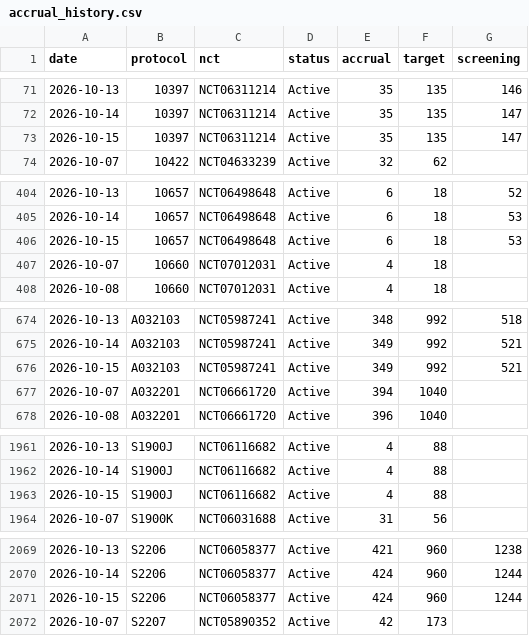
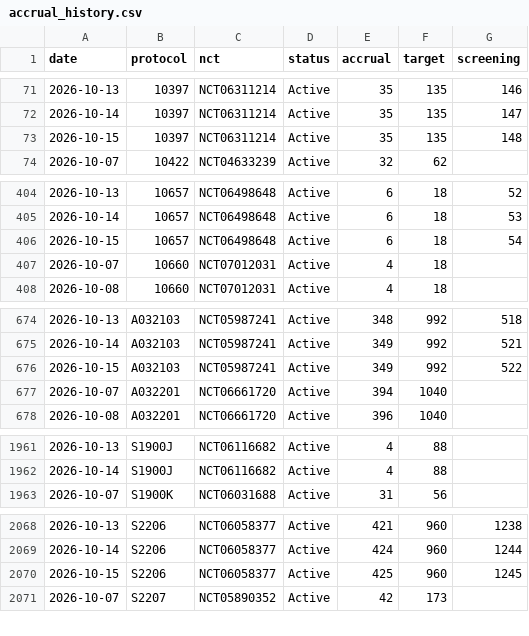
Before and after one commit to jryck3/CTSU-Tracker, a CSV file: data/accrual_history.csv, drawn as a sheet; only a part is shown, gaps mark what is left out; the diff covers the shown part only.

```diff
--- a/data/accrual_history.csv
+++ b/data/accrual_history.csv
@@ -72,3 +72,3 @@ date,protocol,nct,status,accrual,target,screening
 2026-10-14,10397,NCT06311214,Active,35,135,147
-2026-10-15,10397,NCT06311214,Active,35,135,147
+2026-10-15,10397,NCT06311214,Active,35,135,148
 2026-10-07,10422,NCT04633239,Active,32,62,
@@ -405,3 +405,3 @@ date,protocol,nct,status,accrual,target,screening
 2026-10-14,10657,NCT06498648,Active,6,18,53
-2026-10-15,10657,NCT06498648,Active,6,18,53
+2026-10-15,10657,NCT06498648,Active,6,18,54
 2026-10-07,10660,NCT07012031,Active,4,18,
@@ -675,3 +675,3 @@ date,protocol,nct,status,accrual,target,screening
 2026-10-14,A032103,NCT05987241,Active,349,992,521
-2026-10-15,A032103,NCT05987241,Active,349,992,521
+2026-10-15,A032103,NCT05987241,Active,349,992,522
 2026-10-07,A032201,NCT06661720,Active,394,1040,
@@ -1962,3 +1962,2 @@ date,protocol,nct,status,accrual,target,screening
 2026-10-14,S1900J,NCT06116682,Active,4,88,
-2026-10-15,S1900J,NCT06116682,Active,4,88,
 2026-10-07,S1900K,NCT06031688,Active,31,56,
@@ -2070,3 +2069,3 @@ date,protocol,nct,status,accrual,target,screening
 2026-10-14,S2206,NCT06058377,Active,424,960,1244
-2026-10-15,S2206,NCT06058377,Active,424,960,1244
+2026-10-15,S2206,NCT06058377,Active,425,960,1245
 2026-10-07,S2207,NCT05890352,Active,42,173,
```
Also changed, not shown: 20 edited cells elsewhere in this file, 3 other files.
